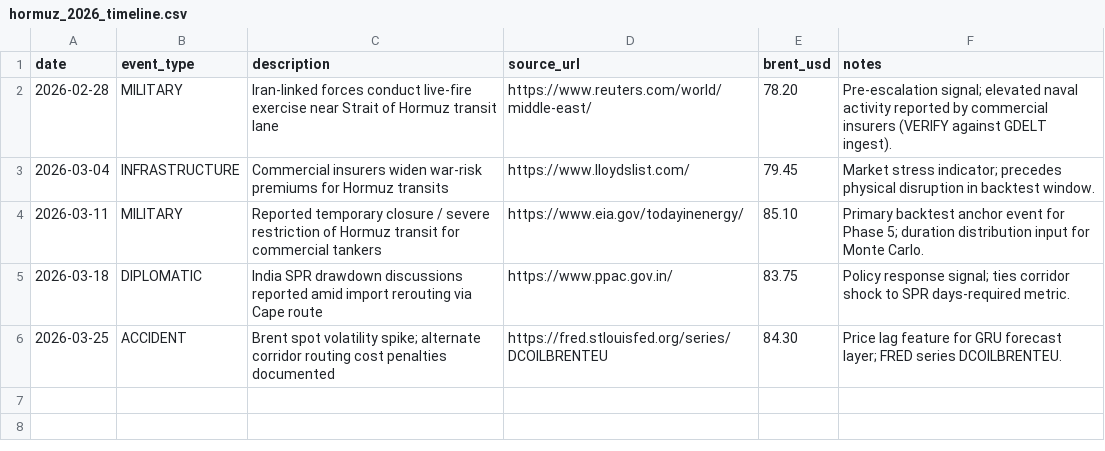
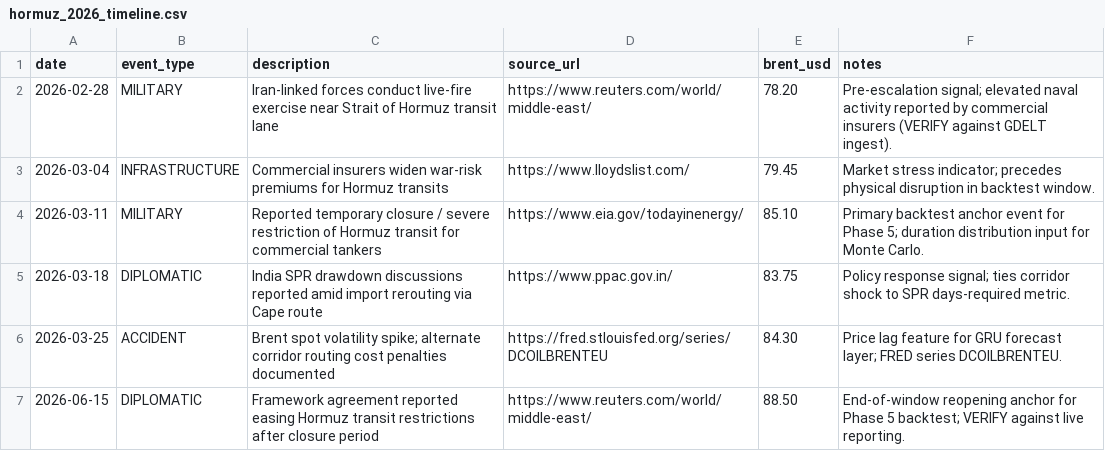
Before and after one commit to Yumekaz/SETU, a CSV file: data/hormuz_2026_timeline.csv, drawn as a sheet; the diff names each change by its address in the sheet, - before the commit and + after, or states it on an @@ line.

Commit message:
test(phase-0): add hormuz 5-row gate and artifact structural tests
- Add 5th cited row to hormuz_2026_timeline.csv (verification >=5)
- Add test_phase0_artifacts.py for hormuz, schemas, samples/fixtures
- Update phase0_signoff with verbatim SRS AC reconciliation and main branch

```diff
--- a/data/hormuz_2026_timeline.csv
+++ b/data/hormuz_2026_timeline.csv
+row 7: 2026-06-15 | DIPLOMATIC | Framework agreement reported easing Hormuz transit restrictions after closure period | https://www.reuters.com/world/middle-east/ | 88.50 | End-of-window reopening anchor for Phase 5 backtest; VERIFY against live reporting.
```
Also changed, not shown: 2 other files.
